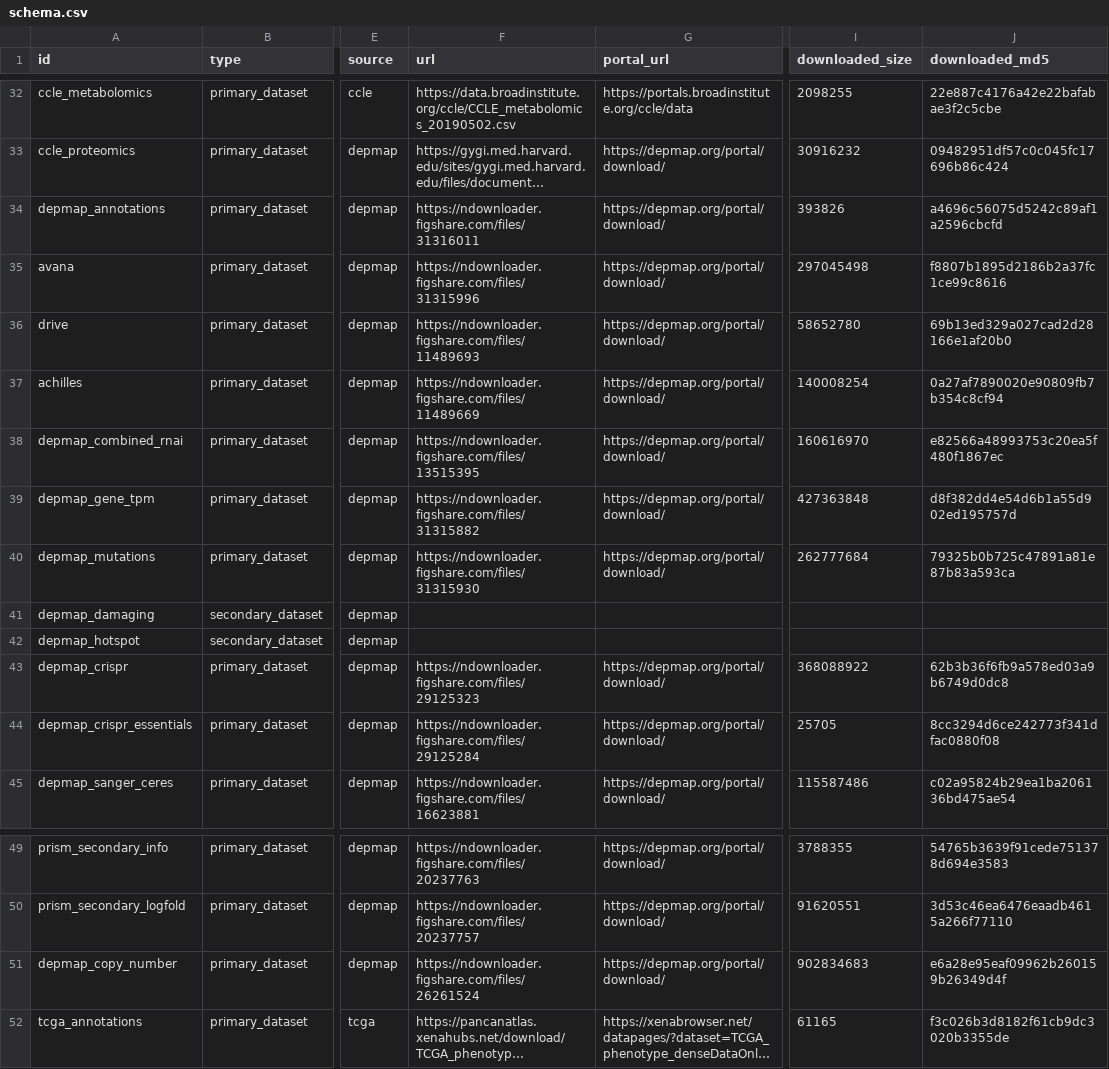
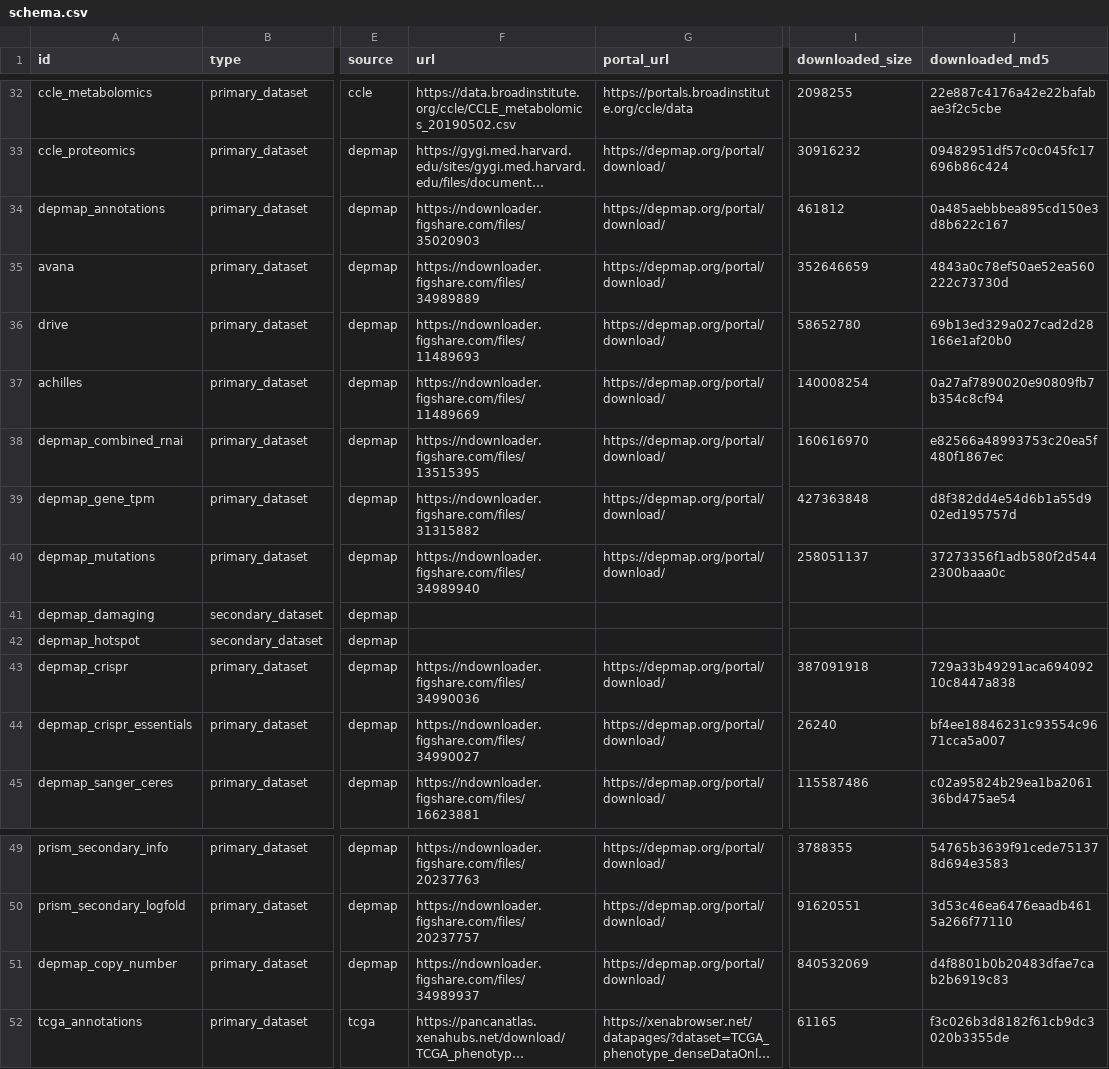
Before and after one commit to zephyr-ai/cancer_data, a CSV file: cancer_data/schema.csv, drawn as a sheet; only a part is shown, gaps mark what is left out; long unchanged cells end in …; the diff names each change by its address in the sheet, - before the commit and + after, or states it on an @@ line.

Commit message:
Upgrade DepMap to 22Q2

```diff
--- a/cancer_data/schema.csv
+++ b/cancer_data/schema.csv
-F34 (url): https://ndownloader.figshare.com/files/31316011
+F34 (url): https://ndownloader.figshare.com/files/35020903
-I34 (downloaded_size): 393826
+I34 (downloaded_size): 461812
-J34 (downloaded_md5): a4696c56075d5242c89af1a2596cbcfd
+J34 (downloaded_md5): 0a485aebbbea895cd150e3d8b622c167
-F35 (url): https://ndownloader.figshare.com/files/31315996
+F35 (url): https://ndownloader.figshare.com/files/34989889
-I35 (downloaded_size): 297045498
+I35 (downloaded_size): 352646659
-J35 (downloaded_md5): f8807b1895d2186b2a37fc1ce99c8616
+J35 (downloaded_md5): 4843a0c78ef50ae52ea560222c73730d
-F40 (url): https://ndownloader.figshare.com/files/31315930
+F40 (url): https://ndownloader.figshare.com/files/34989940
-I40 (downloaded_size): 262777684
+I40 (downloaded_size): 258051137
-J40 (downloaded_md5): 79325b0b725c47891a81e87b83a593ca
+J40 (downloaded_md5): 37273356f1adb580f2d5442300baaa0c
-F43 (url): https://ndownloader.figshare.com/files/29125323
+F43 (url): https://ndownloader.figshare.com/files/34990036
-I43 (downloaded_size): 368088922
+I43 (downloaded_size): 387091918
-J43 (downloaded_md5): 62b3b36f6fb9a578ed03a9b6749d0dc8
+J43 (downloaded_md5): 729a33b49291aca69409210c8447a838
-F44 (url): https://ndownloader.figshare.com/files/29125284
+F44 (url): https://ndownloader.figshare.com/files/34990027
-I44 (downloaded_size): 25705
+I44 (downloaded_size): 26240
-J44 (downloaded_md5): 8cc3294d6ce242773f341dfac0880f08
+J44 (downloaded_md5): bf4ee18846231c93554c9671cca5a007
-F51 (url): https://ndownloader.figshare.com/files/26261524
+F51 (url): https://ndownloader.figshare.com/files/34989937
-I51 (downloaded_size): 902834683
+I51 (downloaded_size): 840532069
-J51 (downloaded_md5): e6a28e95eaf09962b260159b26349d4f
+J51 (downloaded_md5): d4f8801b0b20483dfae7cab2b6919c83
```
